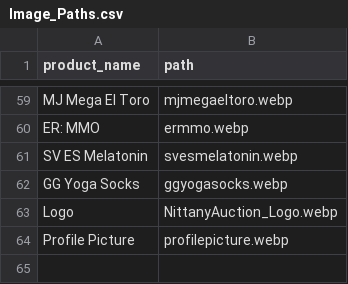
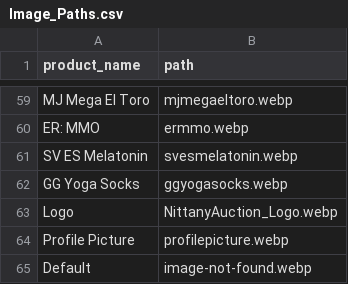
Before and after one commit to rywentz/NittanyAuctionProject, a CSV file: NittanyAuctionDataset_v1/Image_Paths.csv, drawn as a sheet; only a part is shown, gaps mark what is left out.

Commit message:
Added List item, along with a png for items that have no images.

```diff
--- a/NittanyAuctionDataset_v1/Image_Paths.csv
+++ b/NittanyAuctionDataset_v1/Image_Paths.csv
@@ -64 +64,2 @@ Logo, NittanyAuction_Logo.webp
 Profile Picture,profilepicture.webp
+Default, image-not-found.webp
```
Also changed, not shown: 3 other files.
